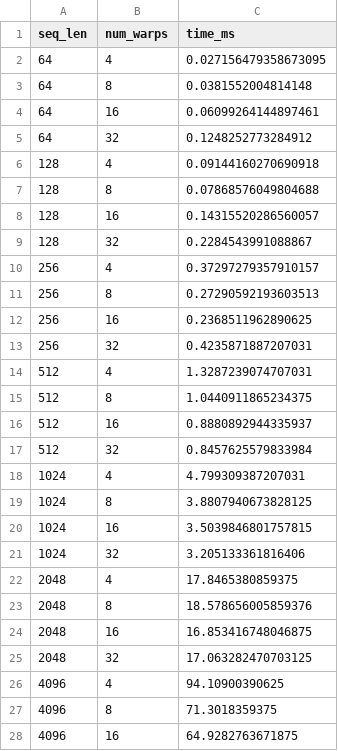
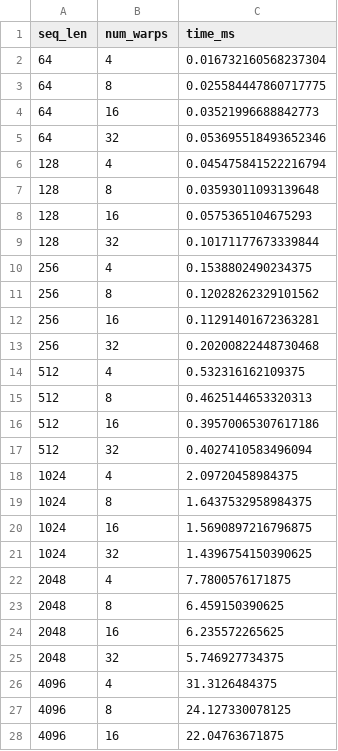
Before and after one commit to CrDem/attention, a CSV file: src/benchmarks/our_kernel_numwarps_sweep.csv, drawn as a sheet; only a part is shown; the diff covers the shown part only.

Commit message:
FP16 flash_attn, proper bench
Switch FlashAttention to FP16, use half2 for loads and matmul, and increase benchmark iterations when running with the -bench flag.

```diff
--- a/src/benchmarks/our_kernel_numwarps_sweep.csv
+++ b/src/benchmarks/our_kernel_numwarps_sweep.csv
@@ -1,28 +1,28 @@
 seq_len,num_warps,time_ms
-64,4,0.027156479358673095
-64,8,0.0381552004814148
-64,16,0.06099264144897461
-64,32,0.1248252773284912
-128,4,0.09144160270690918
-128,8,0.07868576049804688
-128,16,0.14315520286560057
-128,32,0.2284543991088867
-256,4,0.37297279357910157
-256,8,0.27290592193603513
-256,16,0.2368511962890625
-256,32,0.4235871887207031
-512,4,1.3287239074707031
-512,8,1.0440911865234375
-512,16,0.8880892944335937
-512,32,0.8457625579833984
-1024,4,4.799309387207031
-1024,8,3.8807940673828125
-1024,16,3.5039846801757815
-1024,32,3.205133361816406
-2048,4,17.8465380859375
-2048,8,18.578656005859376
-2048,16,16.853416748046875
-2048,32,17.063282470703125
-4096,4,94.10900390625
-4096,8,71.3018359375
-4096,16,64.9282763671875
+64,4,0.016732160568237304
+64,8,0.025584447860717775
+64,16,0.03521996688842773
+64,32,0.053695518493652346
+128,4,0.045475841522216794
+128,8,0.03593011093139648
+128,16,0.0575365104675293
+128,32,0.10171177673339844
+256,4,0.1538802490234375
+256,8,0.12028262329101562
+256,16,0.11291401672363281
+256,32,0.20200822448730468
+512,4,0.532316162109375
+512,8,0.4625144653320313
+512,16,0.39570065307617186
+512,32,0.4027410583496094
+1024,4,2.09720458984375
+1024,8,1.6437532958984375
+1024,16,1.5690897216796875
+1024,32,1.4396754150390625
+2048,4,7.7800576171875
+2048,8,6.459150390625
+2048,16,6.235572265625
+2048,32,5.746927734375
+4096,4,31.3126484375
+4096,8,24.127330078125
+4096,16,22.04763671875
```
Also changed, not shown: 4 added rows and 1 edited cell elsewhere in this file, src/benchmarks/attention_benchmark.csv, 5 other files.
